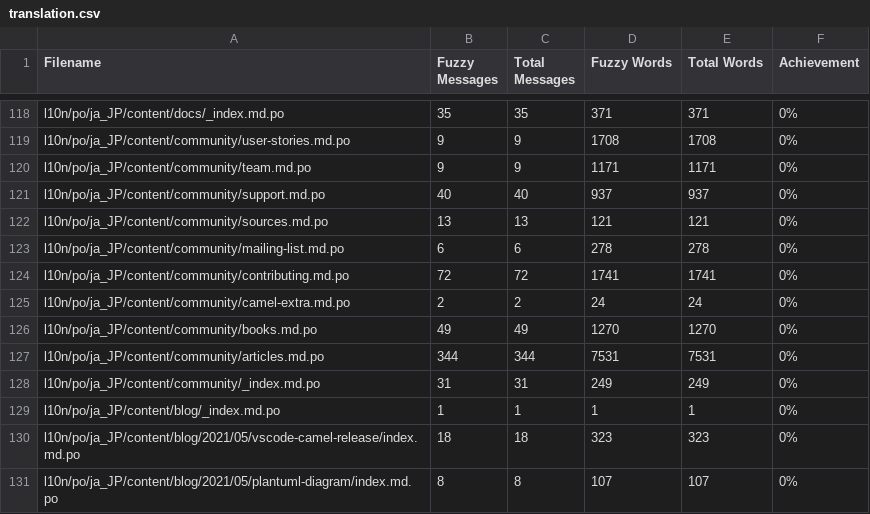
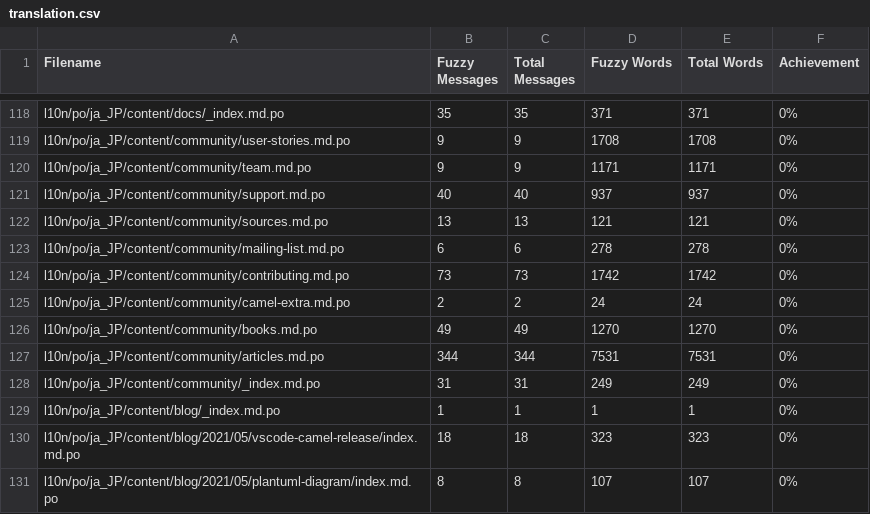
Before and after one commit to jcug-oss/camel-ja, a CSV file: l10n/stats/translation.csv, drawn as a sheet; only a part is shown, gaps mark what is left out.

```diff
--- a/l10n/stats/translation.csv
+++ b/l10n/stats/translation.csv
@@ -123,3 +123,3 @@ l10n/po/ja_JP/content/community/sources.md.po, 13, 13, 121, 121 ,0%
 l10n/po/ja_JP/content/community/mailing-list.md.po, 6, 6, 278, 278 ,0%
-l10n/po/ja_JP/content/community/contributing.md.po, 72, 72, 1741, 1741 ,0%
+l10n/po/ja_JP/content/community/contributing.md.po, 73, 73, 1742, 1742 ,0%
 l10n/po/ja_JP/content/community/camel-extra.md.po, 2, 2, 24, 24 ,0%
```
